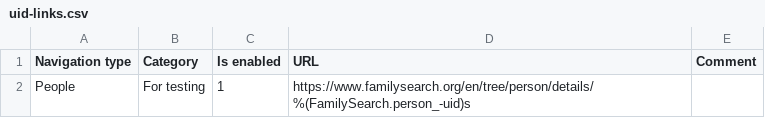
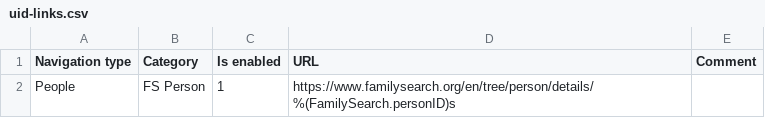
Before and after one commit to jurchello/WebSearch, a CSV file: assets/csv/uid-links.csv, drawn as a sheet.

```diff
--- a/assets/csv/uid-links.csv
+++ b/assets/csv/uid-links.csv
@@ -1,2 +1,2 @@
 Navigation type,Category,Is enabled,URL                                                                                                                                         ,Comment
-People,For testing,1,https://www.familysearch.org/en/tree/person/details/%(FamilySearch.person_-uid)s,
+People,FS Person,1,https://www.familysearch.org/en/tree/person/details/%(FamilySearch.personID)s,
```
Also changed, not shown: 3 other files.
